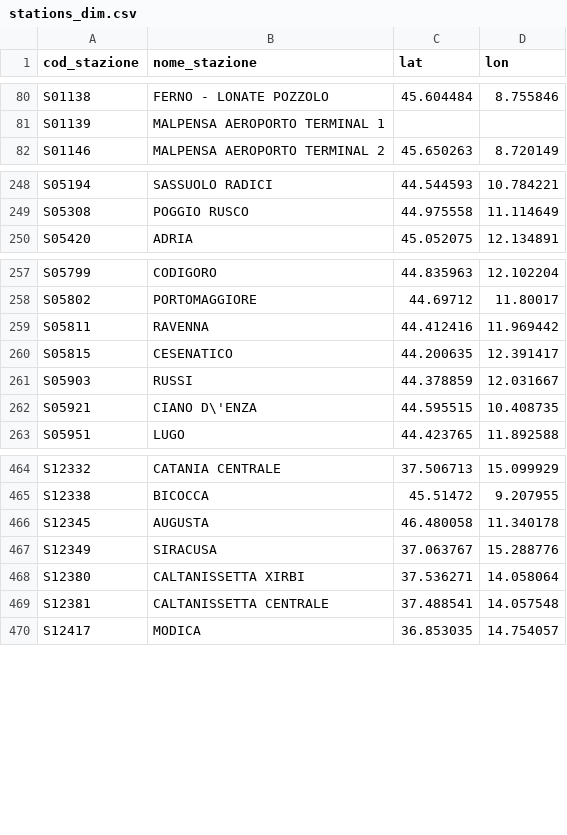
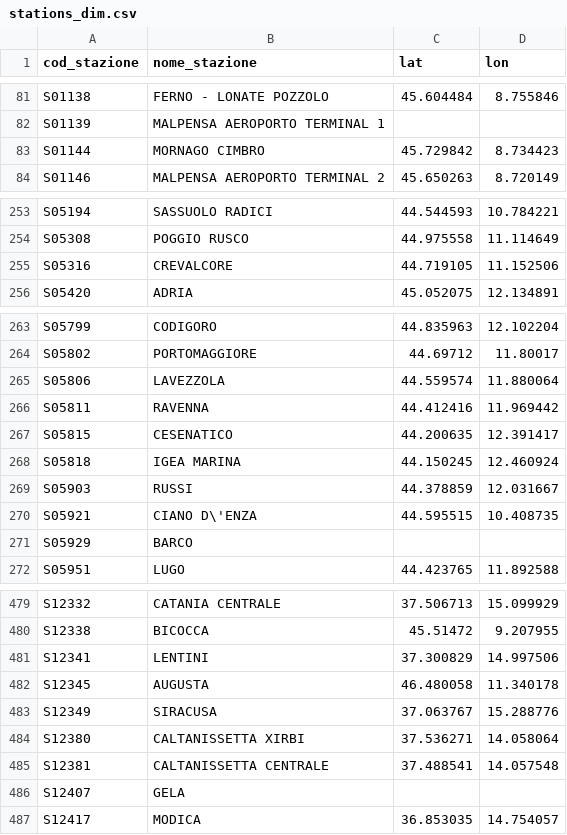
Before and after one commit to DrElegantia/trainstats-dashboard, a CSV file: data/gold/stations_dim.csv, drawn as a sheet; only a part is shown, gaps mark what is left out; the diff covers the shown part only.

```diff
--- a/data/gold/stations_dim.csv
+++ b/data/gold/stations_dim.csv
@@ -81,2 +82,3 @@ S01138,FERNO - LONATE POZZOLO,45.604484,8.755846
 S01139,MALPENSA AEROPORTO TERMINAL 1,,
+S01144,MORNAGO CIMBRO,45.729842,8.734423
 S01146,MALPENSA AEROPORTO TERMINAL 2,45.650263,8.720149
@@ -249,2 +254,3 @@ S05194,SASSUOLO RADICI,44.544593,10.784221
 S05308,POGGIO RUSCO,44.975558,11.114649
+S05316,CREVALCORE,44.719105,11.152506
 S05420,ADRIA,45.052075,12.134891
@@ -258,6 +264,9 @@ S05799,CODIGORO,44.835963,12.102204
 S05802,PORTOMAGGIORE,44.69712,11.80017
+S05806,LAVEZZOLA,44.559574,11.880064
 S05811,RAVENNA,44.412416,11.969442
 S05815,CESENATICO,44.200635,12.391417
+S05818,IGEA MARINA,44.150245,12.460924
 S05903,RUSSI,44.378859,12.031667
 S05921,CIANO D\'ENZA,44.595515,10.408735
+S05929,BARCO,,
 S05951,LUGO,44.423765,11.892588
@@ -465,2 +480,3 @@ S12332,CATANIA CENTRALE,37.506713,15.099929
 S12338,BICOCCA,45.51472,9.207955
+S12341,LENTINI,37.300829,14.997506
 S12345,AUGUSTA,46.480058,11.340178
@@ -469,2 +485,3 @@ S12380,CALTANISSETTA XIRBI,37.536271,14.058064
 S12381,CALTANISSETTA CENTRALE,37.488541,14.057548
+S12407,GELA,,
 S12417,MODICA,36.853035,14.754057
```
Also changed, not shown: 9 added rows and 1 moved row elsewhere in this file, data/gold/hist_mese_categoria.csv, data/gold/kpi_dettaglio.csv, 11 other files.
